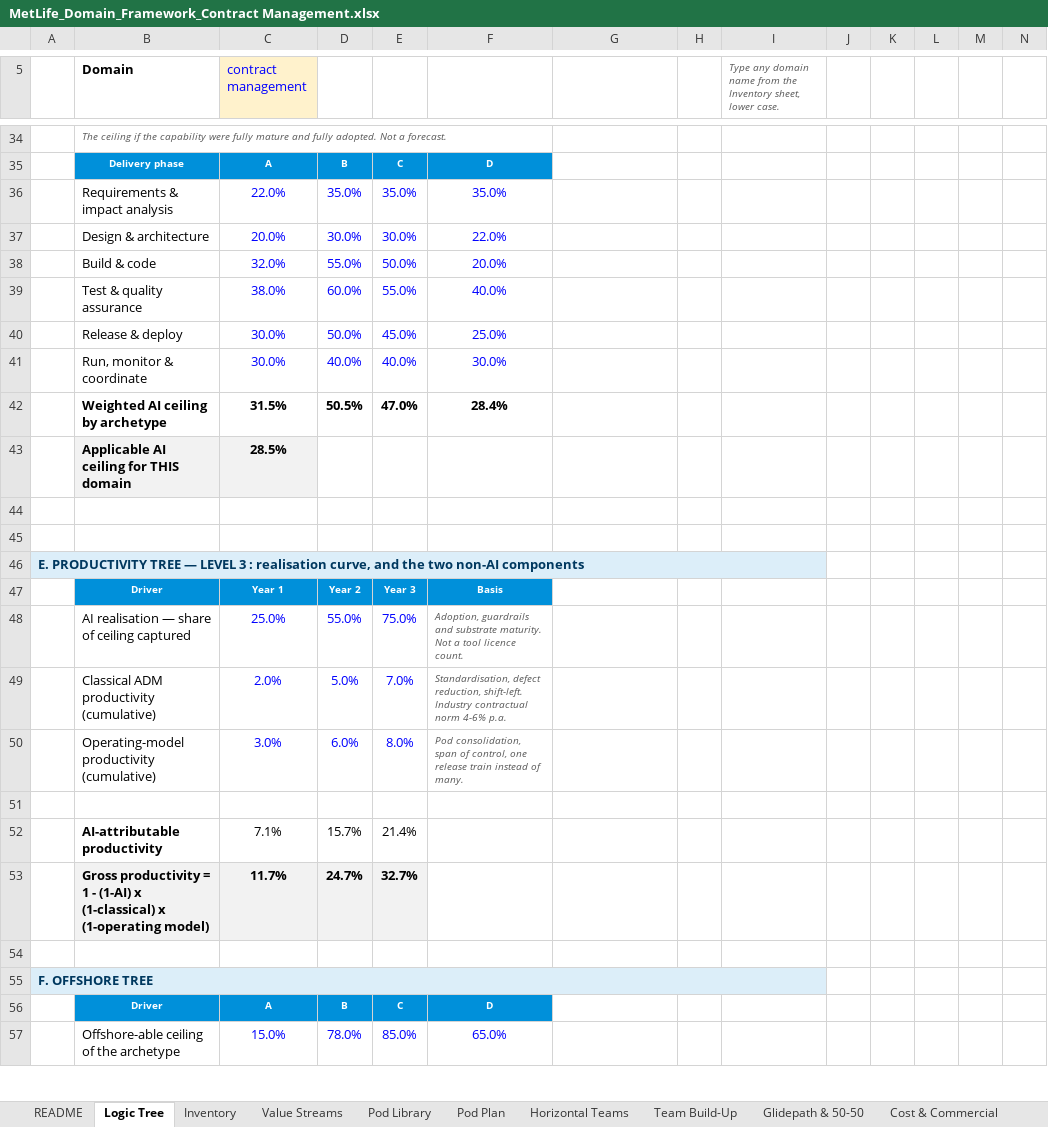
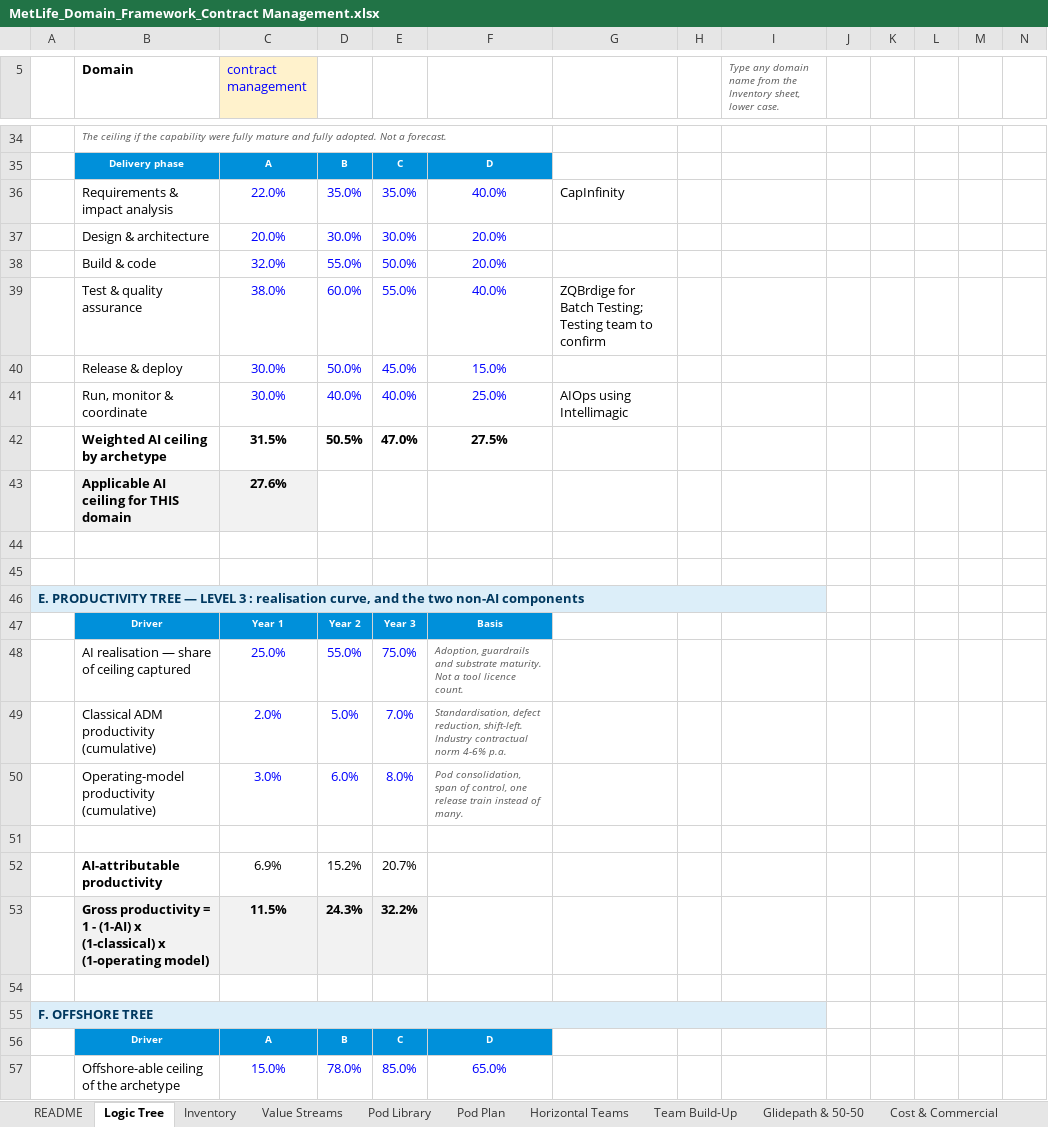
Before and after one commit to Mukesh05/IaC-terraform, an Excel workbook: MetLife_Domain_Framework_Contract Management.xlsx, sheet Logic Tree, drawn as a sheet; only a part is shown, gaps mark what is left out; values as stored, in another font and other column widths than the file's, no borders; removed rows and columns are numbered as before the commit, all else as after; the diff names each change by its address in the sheet, - before the commit and + after, or states it on an @@ line.

```diff
--- a/MetLife_Domain_Framework_Contract Management.xlsx (sheet Logic Tree)
+++ b/MetLife_Domain_Framework_Contract Management.xlsx (sheet Logic Tree)
-F36: 35.0%
+F36: 40.0%
-G36: (empty)
+G36: CapInfinity
-F37: 22.0%
+F37: 20.0%
-G39: (empty)
+G39: ZQBrdige for Batch Testing; Testing team to confirm
-F40: 25.0%
+F40: 15.0%
-F41: 30.0%
+F41: 25.0%
-G41: (empty)
+G41: AIOps using Intellimagic
-F42: 28.4%
+F42: 27.5%
-C43 (contract management): 28.5%
+C43 (contract management): 27.6%
-row 52:  | AI-attributable productivity | 7.1% | 15.7% | 21.4%
-row 53:  | Gross productivity = 1 - (1-AI) x (1-classical) x (1-operating model) | 11.7% | 24.7% | 32.7%
+row 52:  | AI-attributable productivity | 6.9% | 15.2% | 20.7%
+row 53:  | Gross productivity = 1 - (1-AI) x (1-classical) x (1-operating model) | 11.5% | 24.3% | 32.2%
```
Also changed, not shown: sheet Seat Ledger, sheet Team Build-Up, sheet Cost & Commercial, sheet Pod Library, sheet Glidepath & 50-50, sheet Horizontal Teams, other sheet tabs, hidden cells.
